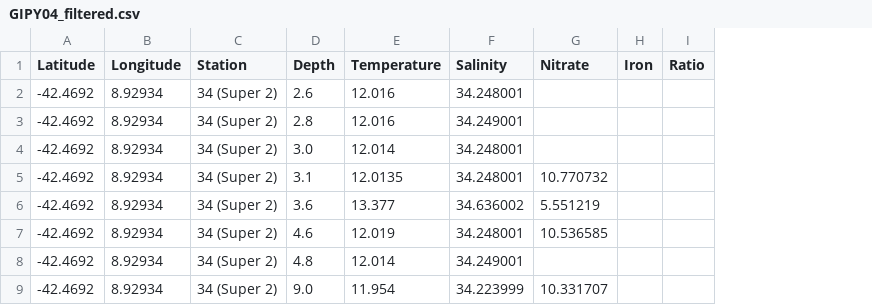
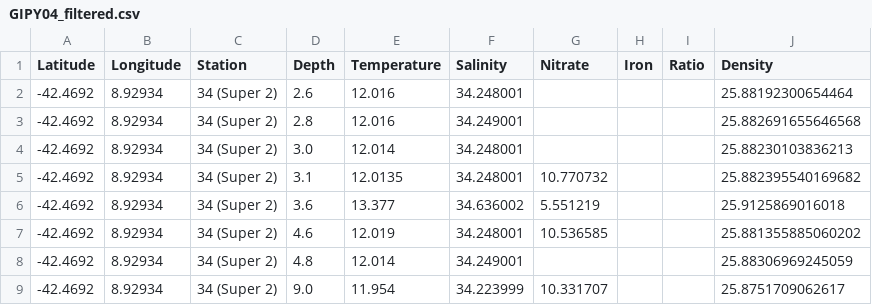
Before and after one commit to fhmjones/EOSC372-egeotraces, a CSV file: Assignment_egeotraces/egeotraces_dash/GIPY04_filtered.csv, drawn as a sheet; only a part is shown; the diff names each change by its address in the sheet, - before the commit and + after, or states it on an @@ line.

```diff
--- a/Assignment_egeotraces/egeotraces_dash/GIPY04_filtered.csv
+++ b/Assignment_egeotraces/egeotraces_dash/GIPY04_filtered.csv
+column J (Density), rows 2-9: 25.88192300654464 | 25.882691655646568 | 25.88230103836213 | 25.882395540169682 | 25.9125869016018 | 25.881355885060202 | 25.88306969245059 | 25.8751709062617
```
Also changed, not shown: Assignment_egeotraces/egeotraces_dash/GA03_filtered.csv, Assignment_egeotraces/egeotraces_dash/GIPY05_filtered.csv, 4 other files.
